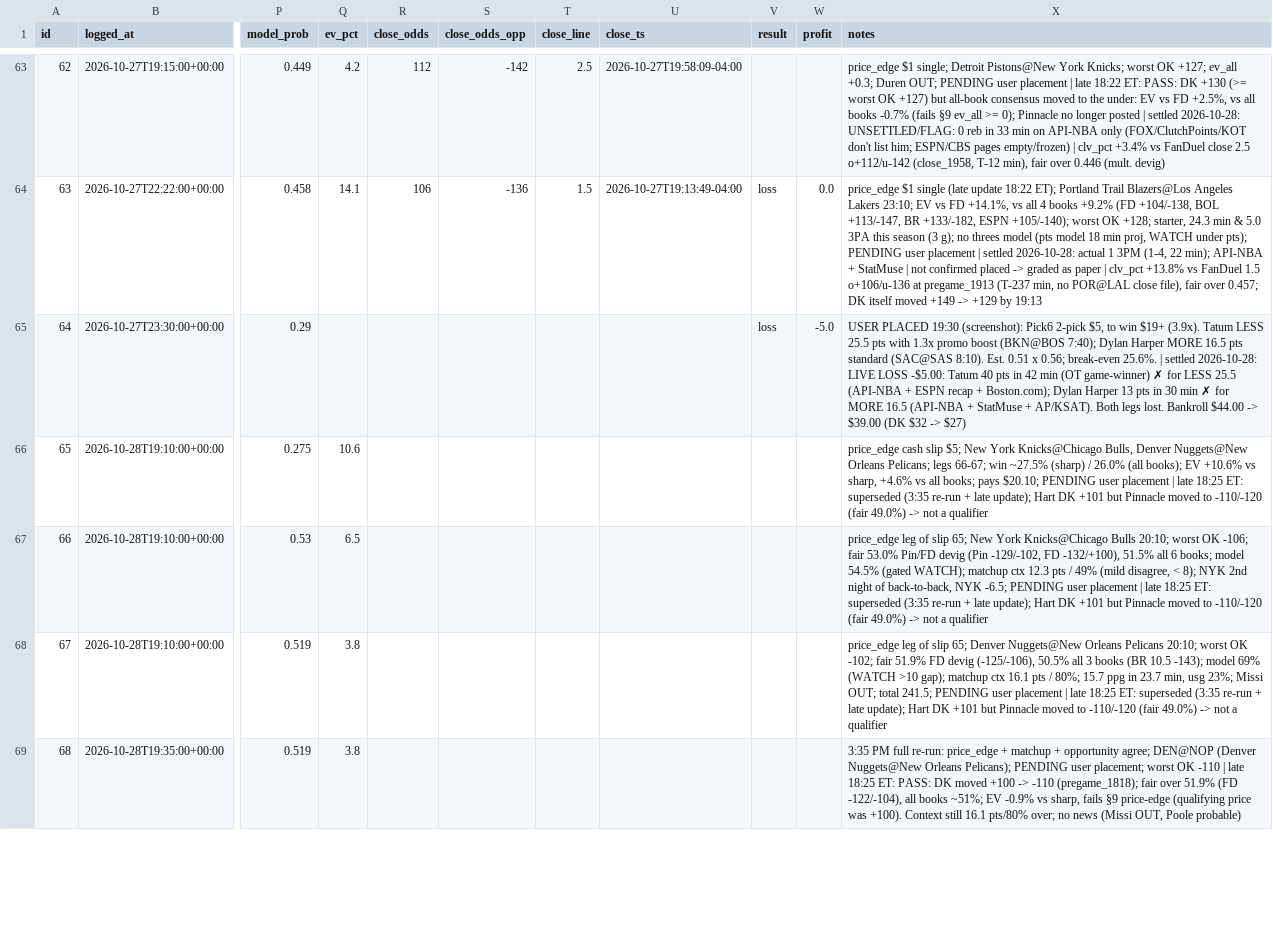
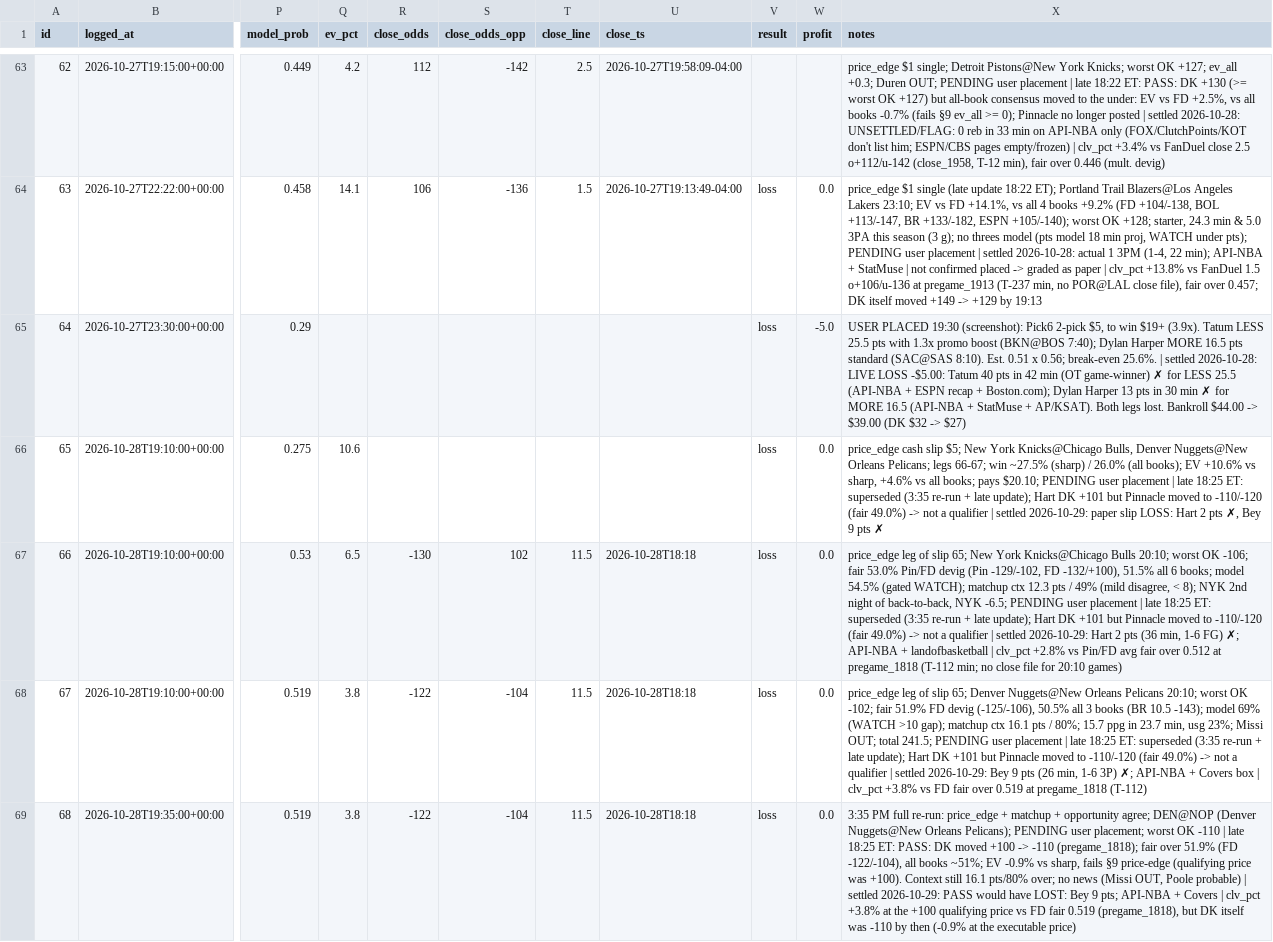
Before and after one commit to bjarthur-dev/prop-lab, a CSV file: Record/bets.csv, drawn as a sheet; only a part is shown, gaps mark what is left out; the diff covers the shown part only; the diff names each change by its address in the sheet, - before the commit and + after, or states it on an @@ line.

```diff
--- a/Record/bets.csv
+++ b/Record/bets.csv
-V66:V69 (result): (empty)
+V66:V69 (result): loss
-W66:W69 (profit): (empty)
+W66:W69 (profit): 0.0
-X66 (notes): …a qualifier
+X66 (notes): …a qualifier | settled 2026-10-29: paper slip LOSS: Hart 2 pts ✗, Bey 9 pts ✗
-R67 (close_odds): (empty)
+R67 (close_odds): -130
-S67 (close_odds_opp): (empty)
+S67 (close_odds_opp): 102
-T67:T69 (close_line): (empty)
+T67:T69 (close_line): 11.5
-U67:U69 (close_ts): (empty)
+U67:U69 (close_ts): 2026-10-28T18:18
-X67 (notes): …a qualifier
+X67 (notes): …a qualifier | settled 2026-10-29: Hart 2 pts (36 min, 1-6 FG) ✗; API-NBA + landofbasketball | clv_pct +2.8% vs Pin/FD avg fair over 0.512 at pregame_1818 (T-112 min; no close file for 20:10 games)
-R68:R69 (close_odds): (empty)
+R68:R69 (close_odds): -122
-S68:S69 (close_odds_opp): (empty)
+S68:S69 (close_odds_opp): -104
-X68 (notes): …a qualifier
+X68 (notes): …a qualifier | settled 2026-10-29: Bey 9 pts (26 min, 1-6 3P) ✗; API-NBA + Covers box | clv_pct +3.8% vs FD fair over 0.519 at pregame_1818 (T-112)
-X69 (notes): …Poole probable)
+X69 (notes): …Poole probable) | settled 2026-10-29: PASS would have LOST: Bey 9 pts; API-NBA + Covers | clv_pct +3.8% at the +100 qualifying price vs FD fair 0.519 (pregame_1818), but DK itself was -110 by then (-0.9% at the executable price)
```
Also changed, not shown: 17 edited cells elsewhere in this file, Record/mechanism_tracker.csv, data/shadow/edges_graded.csv, 12 other files.
